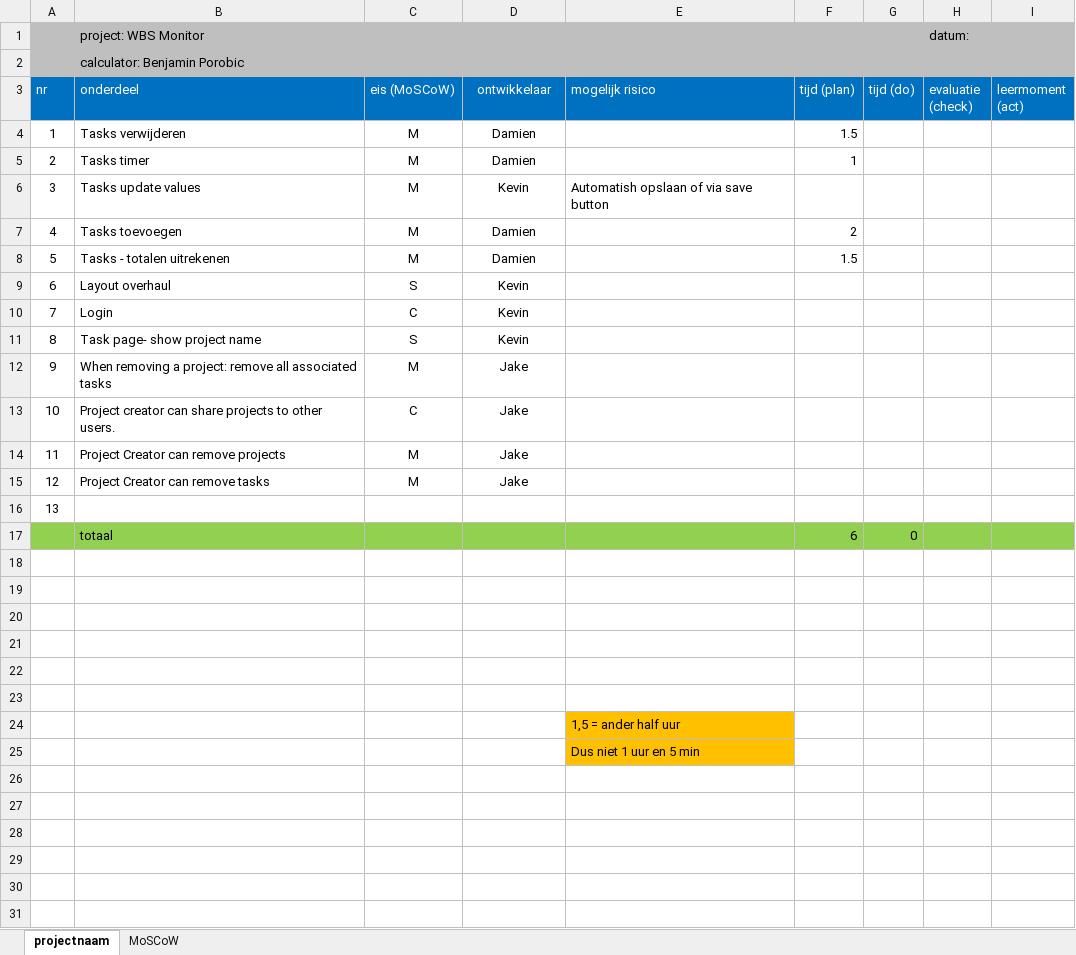
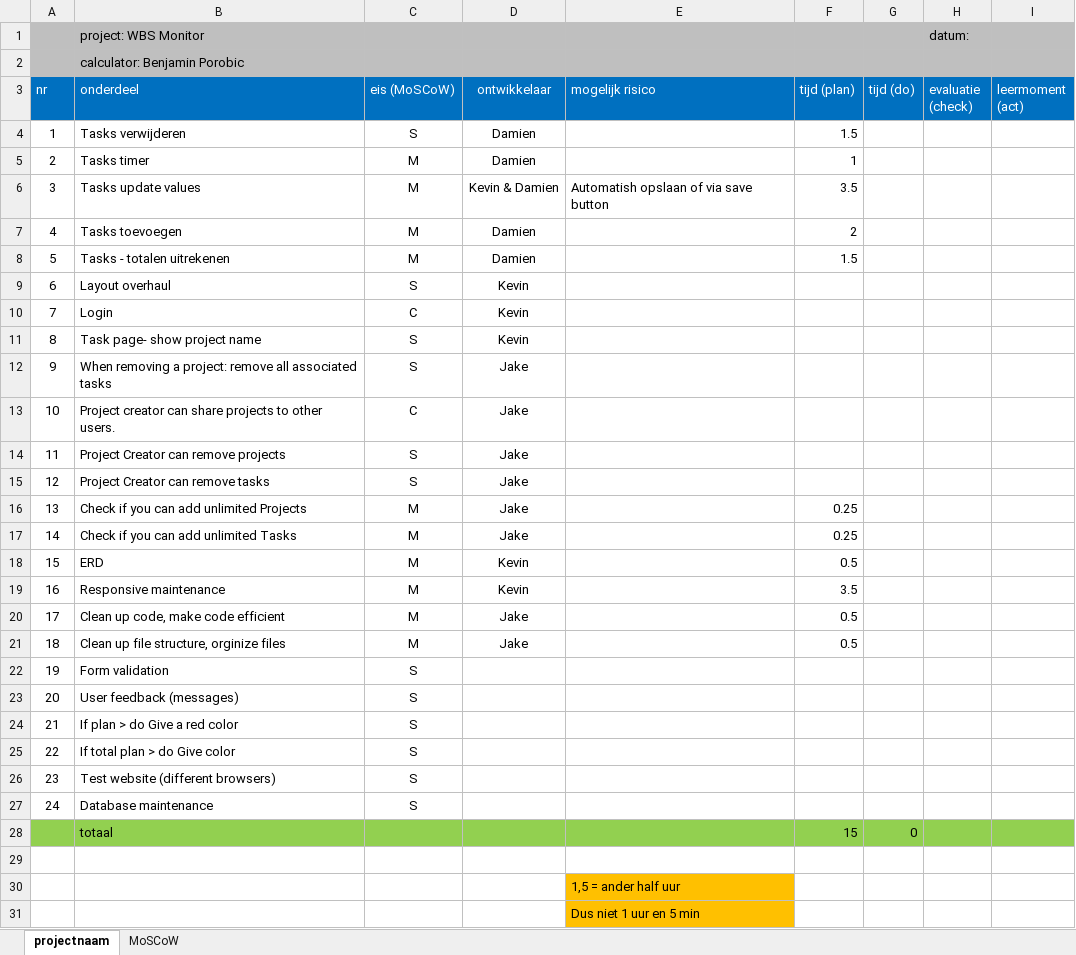
Before and after one commit to DamienKusters/wbsMonitor, an Excel workbook: documents/workbreakdown - WBSMonitor - WD - 1- ict college.xlsx, sheet projectnaam, drawn as a sheet; values as stored, in another font and other column widths than the file's, no borders; removed rows and columns are numbered as before the commit, all else as after; the diff names each change by its address in the sheet, - before the commit and + after, or states it on an @@ line.

Commit message:
Finished Work break down structure

```diff
--- a/documents/workbreakdown - WBSMonitor - WD - 1- ict college.xlsx (sheet projectnaam)
+++ b/documents/workbreakdown - WBSMonitor - WD - 1- ict college.xlsx (sheet projectnaam)
-C4 (eis (MoSCoW)): M
+C4 (eis (MoSCoW)): S
-D6 (ontwikkelaar): Kevin
+D6 (ontwikkelaar): Kevin & Damien
-F6 (tijd (plan)): (empty)
+F6 (tijd (plan)): 3.5
-C12 (eis (MoSCoW)): M
+C12 (eis (MoSCoW)): S
-C14:C15 (eis (MoSCoW)): M
+C14:C15 (eis (MoSCoW)): S
-B16 (onderdeel): (empty)
+B16 (onderdeel): Check if you can add unlimited Projects
-C16 (eis (MoSCoW)): (empty)
+C16 (eis (MoSCoW)): M
-D16 (ontwikkelaar): (empty)
+D16 (ontwikkelaar): Jake
-F16 (tijd (plan)): (empty)
+F16 (tijd (plan)): 0.25
+row 17: 14 | Check if you can add unlimited Tasks | M | Jake |  | 0.25
+row 18: 15 | ERD | M | Kevin |  | 0.5
+row 19: 16 | Responsive maintenance | M | Kevin |  | 3.5
+row 20: 17 | Clean up code, make code efficient | M | Jake |  | 0.5
+row 21: 18 | Clean up file structure, orginize files | M | Jake |  | 0.5
+row 22: 19 | Form validation | S
+row 23: 20 | User feedback (messages) | S
+row 24: 21 | If plan > do Give a red color | S
+row 25: 22 | If total plan > do Give color | S
+row 26: 23 | Test website (different browsers) | S
+row 27: 24 | Database maintenance | S
-F28 (tijd (plan)): 6
+F28 (tijd (plan)): 15
-row 18: (empty)
-row 19: (empty)
-row 20: (empty)
-row 21: (empty)
-row 22: (empty)
```
Also changed, not shown: formulas that keep their value.
